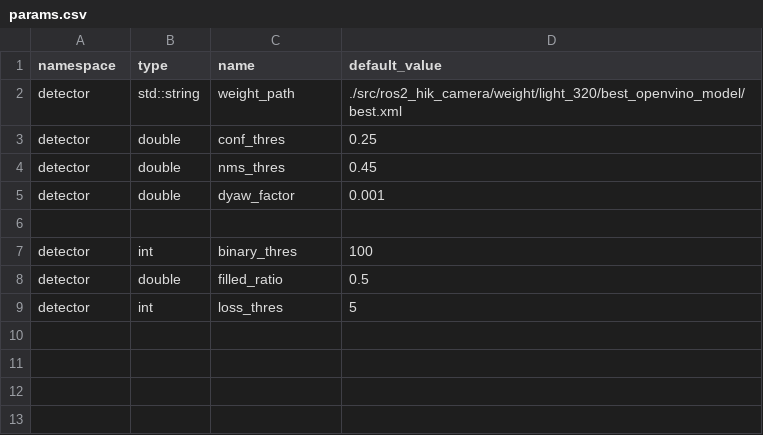
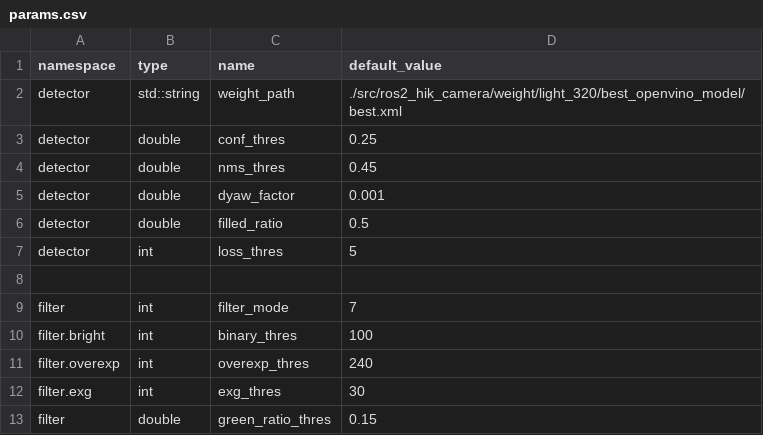
Before and after one commit to Xsxin1/Dart_auto_aiming, a CSV file: src/ros2_hik_camera/config/params.csv, drawn as a sheet.

Commit message:
✨ feat: add green light filter

```diff
--- a/src/ros2_hik_camera/config/params.csv
+++ b/src/ros2_hik_camera/config/params.csv
@@ -5,5 +5,9 @@ detector,double,nms_thres,0.45
 detector,double,dyaw_factor,0.001
-
-detector,int,binary_thres,100
 detector,double,filled_ratio,0.5
 detector,int,loss_thres,5
+
+filter,int,filter_mode,7
+filter.bright,int,binary_thres,100
+filter.overexp,int,overexp_thres,240
+filter.exg,int,exg_thres,30
+filter,double,green_ratio_thres,0.15
```
Also changed, not shown: 5 other files.
